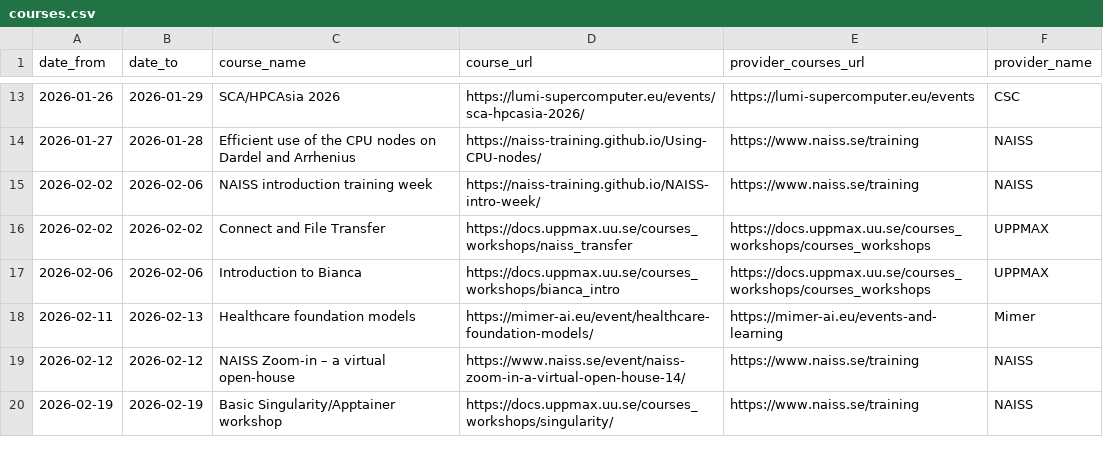
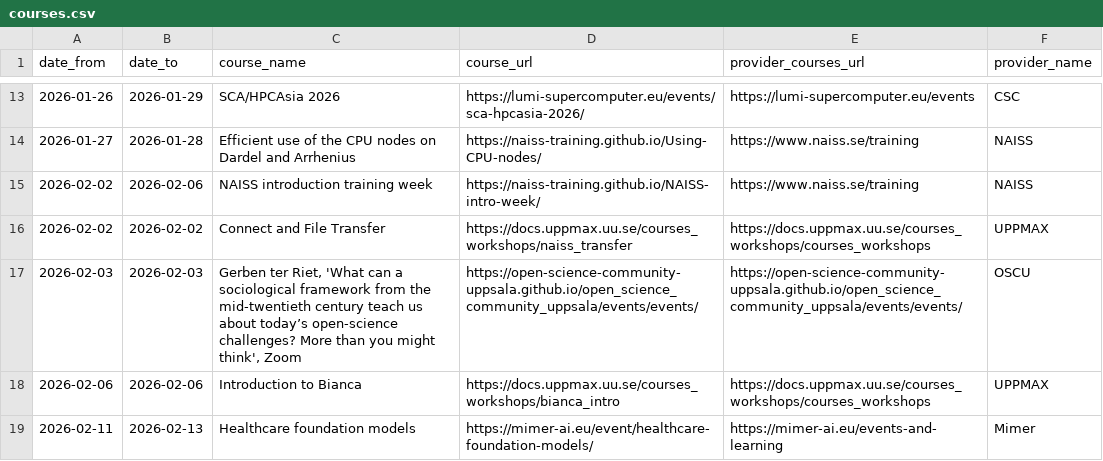
Before and after one commit to NBISweden/SCoRe_user_doc, a CSV file: docs/courses.csv, drawn as a sheet; only a part is shown, gaps mark what is left out; the shorter side is filled out with more unchanged rows; the diff names each change by its address in the sheet, - before the commit and + after, or states it on an @@ line.

```diff
--- a/docs/courses.csv
+++ b/docs/courses.csv
+row 17: 2026-02-03 | 2026-02-03 | Gerben ter Riet, 'What can a sociological framework from the mid-twentieth century teach us about today’s open-science challenges? More than you might think', Zoom | https://open-science-community-uppsala.github.io/open_science_community_uppsala/events/events/ | https://open-science-community-uppsala.github.io/open_science_community_uppsala/events/events/ | OSCU
```
Also changed, not shown: 2 other files.
